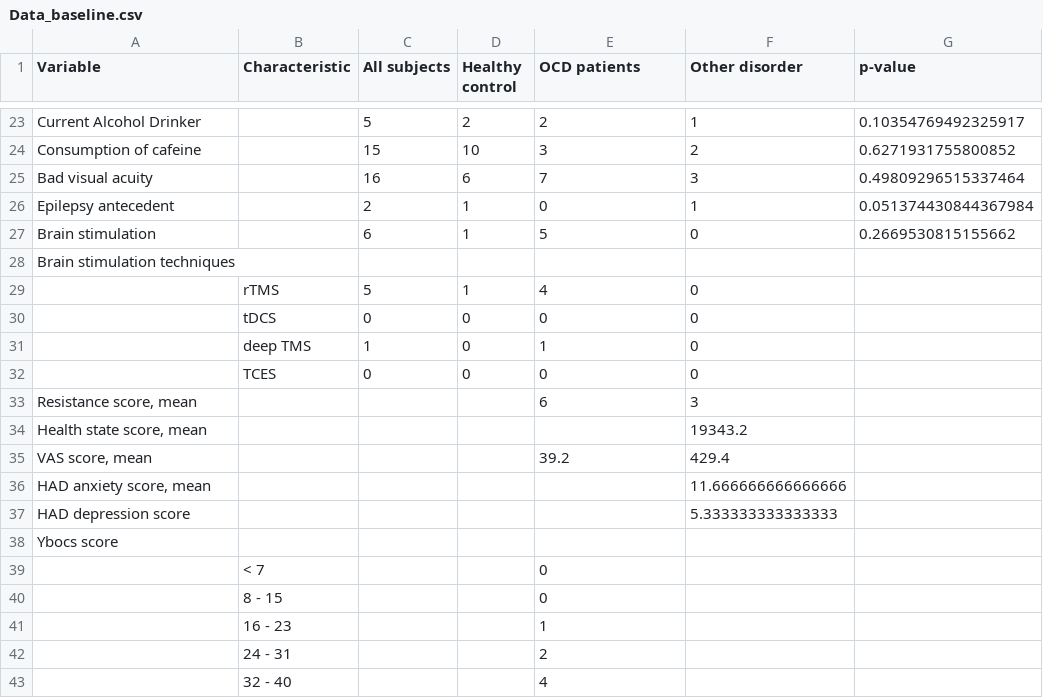
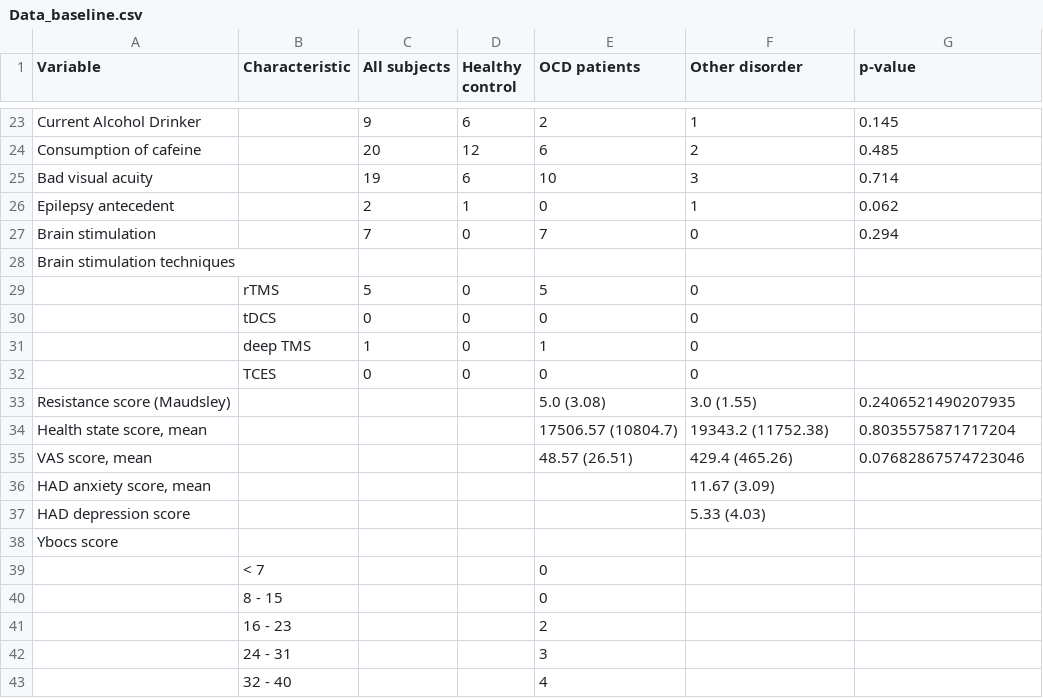
Before and after one commit to ICRIN-lab/statistical_analysis_tasks, a CSV file: Data_baseline.csv, drawn as a sheet; only a part is shown, gaps mark what is left out; removed rows and columns are numbered as before the commit, all else as after; the diff covers the shown part only; the diff names each change by its address in the sheet, - before the commit and + after, or states it on an @@ line.

```diff
--- a/Data_baseline.csv
+++ b/Data_baseline.csv
-C23 (All subjects): 5
+C23 (All subjects): 9
-D23 (Healthy control): 2
+D23 (Healthy control): 6
-G23 (p-value): 0.10354769492325917
+G23 (p-value): 0.145
-C24 (All subjects): 15
+C24 (All subjects): 20
-D24 (Healthy control): 10
+D24 (Healthy control): 12
-E24 (OCD patients): 3
+E24 (OCD patients): 6
-G24 (p-value): 0.6271931755800852
+G24 (p-value): 0.485
-C25 (All subjects): 16
+C25 (All subjects): 19
-E25 (OCD patients): 7
+E25 (OCD patients): 10
-G25 (p-value): 0.49809296515337464
+G25 (p-value): 0.714
-G26 (p-value): 0.051374430844367984
+G26 (p-value): 0.062
-C27 (All subjects): 6
+C27 (All subjects): 7
-D27 (Healthy control): 1
+D27 (Healthy control): 0
-E27 (OCD patients): 5
+E27 (OCD patients): 7
-G27 (p-value): 0.2669530815155662
+G27 (p-value): 0.294
-D29 (Healthy control): 1
+D29 (Healthy control): 0
-E29 (OCD patients): 4
+E29 (OCD patients): 5
-row 33: Resistance score, mean |  |  |  | 6 | 3
+row 33: Resistance score (Maudsley) |  |  |  | 5.0 (3.08) | 3.0 (1.55) | 0.2406521490207935
-E34 (OCD patients): (empty)
+E34 (OCD patients): 17506.57 (10804.7)
-F34 (Other disorder): 19343.2
+F34 (Other disorder): 19343.2 (11752.38)
-G34 (p-value): (empty)
+G34 (p-value): 0.8035575871717204
-E35 (OCD patients): 39.2
+E35 (OCD patients): 48.57 (26.51)
-F35 (Other disorder): 429.4
+F35 (Other disorder): 429.4 (465.26)
-G35 (p-value): (empty)
+G35 (p-value): 0.07682867574723046
-F36 (Other disorder): 11.666666666666666
+F36 (Other disorder): 11.67 (3.09)
-F37 (Other disorder): 5.333333333333333
+F37 (Other disorder): 5.33 (4.03)
-row 41:  | 16 - 23 |  |  | 1
-B41 (Characteristic): 24 - 31
+B41 (Characteristic): 16 - 23
+row 42:  | 24 - 31 |  |  | 3
```
Also changed, not shown: 3 added rows, 3 removed rows and 24 edited cells elsewhere in this file, 1 other file.
